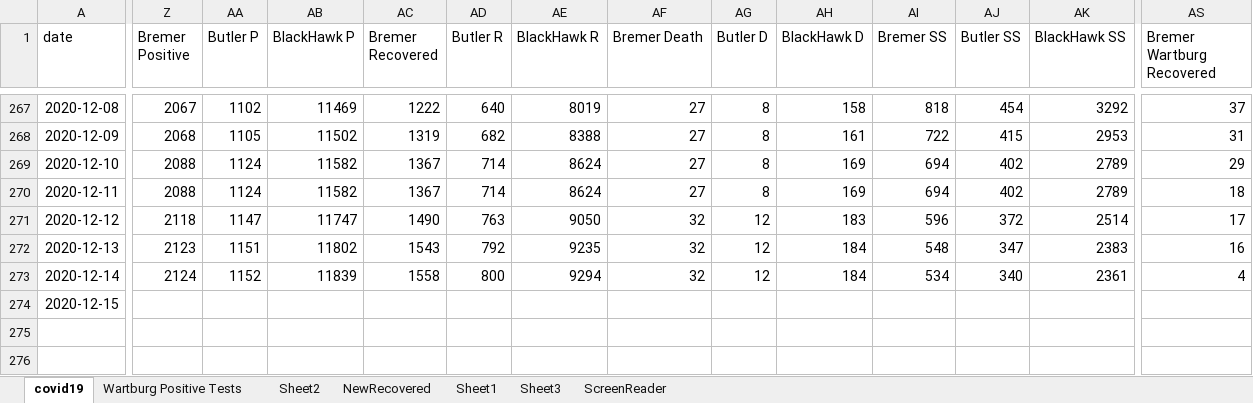
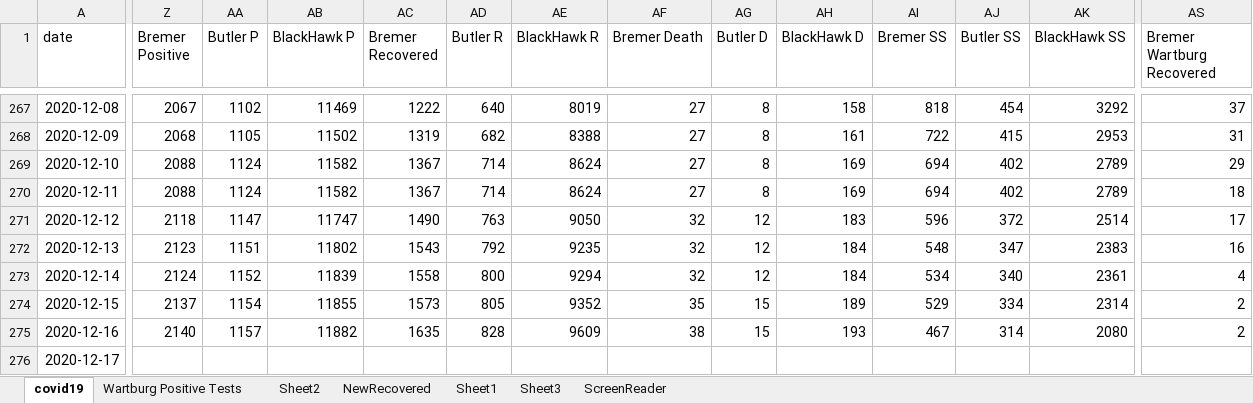
Before and after one commit to mbirgen/COVID19, an Excel workbook: covid19.xlsx, sheet covid19, drawn as a sheet; only a part is shown, gaps mark what is left out; values as stored, in another font and other column widths than the file's, no borders; conditional formats not drawn; rows hold the shown columns only; the diff covers the shown part only; the diff names each change by its address in the sheet, - before the commit and + after, or states it on an @@ line.

Commit message:
12-17-2020 Data

```diff
--- a/covid19.xlsx (sheet covid19)
+++ b/covid19.xlsx (sheet covid19)
-Z274 (Bremer Positive): (empty)
+Z274 (Bremer Positive): 2137
-AA274 (Butler P): (empty)
+AA274 (Butler P): 1154
-AB274 (BlackHawk P): (empty)
+AB274 (BlackHawk P): 11855
-AC274 (Bremer Recovered): (empty)
+AC274 (Bremer Recovered): 1573
-AD274 (Butler R): (empty)
+AD274 (Butler R): 805
-AE274 (BlackHawk R): (empty)
+AE274 (BlackHawk R): 9352
-AF274 (Bremer Death): (empty)
+AF274 (Bremer Death): 35
-AG274 (Butler D): (empty)
+AG274 (Butler D): 15
-AH274 (BlackHawk D): (empty)
+AH274 (BlackHawk D): 189
-AI274 (Bremer SS): (empty)
+AI274 (Bremer SS): 529
-AJ274 (Butler SS): (empty)
+AJ274 (Butler SS): 334
-AK274 (BlackHawk SS): (empty)
+AK274 (BlackHawk SS): 2314
-AS274 (Bremer Wartburg Recovered): (empty)
+AS274 (Bremer Wartburg Recovered): 2
+row 275: 2020-12-16 | 2140 | 1157 | 11882 | 1635 | 828 | 9609 | 38 | 15 | 193 | 467 | 314 | 2080 | 2
+row 276: 2020-12-17
```
Also changed, not shown: 1 edited cell elsewhere in this sheet, sheet Sheet2, 19 other files.
